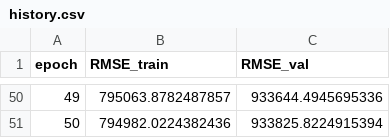
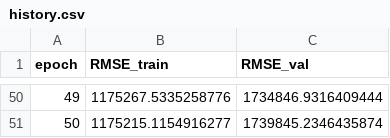
Before and after one commit to jonas-roeser/bachelors-thesis, a CSV file: models/LinearBaselineModel/history.csv, drawn as a sheet; only a part is shown, gaps mark what is left out; the diff covers the shown part only.

```diff
--- a/models/LinearBaselineModel/history.csv
+++ b/models/LinearBaselineModel/history.csv
@@ -50,2 +50,2 @@ epoch,RMSE_train,RMSE_val
-49,795063.8782487857,933644.4945695336
-50,794982.0224382436,933825.8224915394
+49,1175267.5335258776,1734846.9316409444
+50,1175215.1154916277,1739845.2346435874
```
Also changed, not shown: 96 edited cells elsewhere in this file, models/LinearBaselineModel/perf_metrics.csv, 31 other files.
